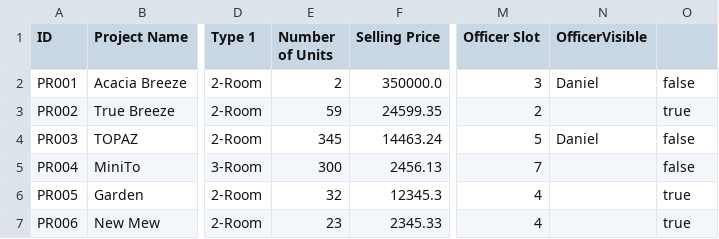
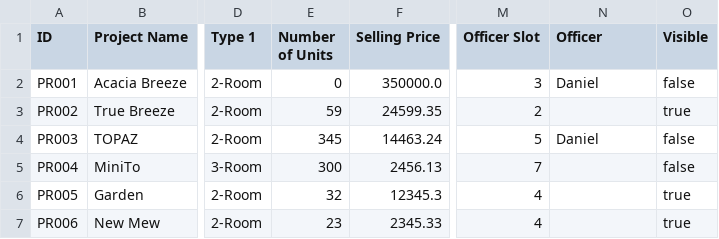
Before and after one commit to zenkang/BTOproject, a CSV file: src/data/ProjectList.csv, drawn as a sheet; only a part is shown, gaps mark what is left out; the diff names each change by its address in the sheet, - before the commit and + after, or states it on an @@ line.

Commit message:
Commit changes to ProjectApplicationController and ManagerBoundary

```diff
--- a/src/data/ProjectList.csv
+++ b/src/data/ProjectList.csv
-N1: OfficerVisible
+N1: Officer
-O1: (empty)
+O1: Visible
-E2 (Number of Units): 2
+E2 (Number of Units): 0
```
Also changed, not shown: 3 other files.
